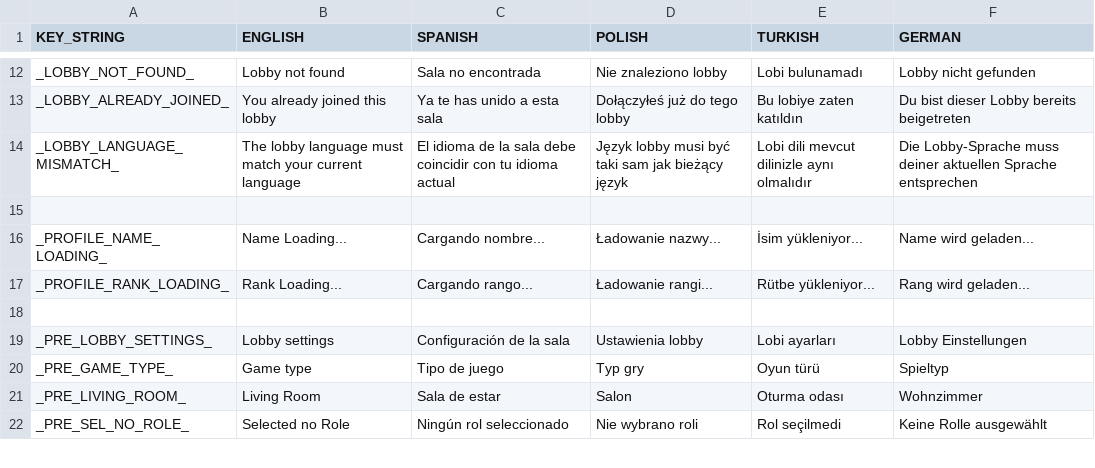
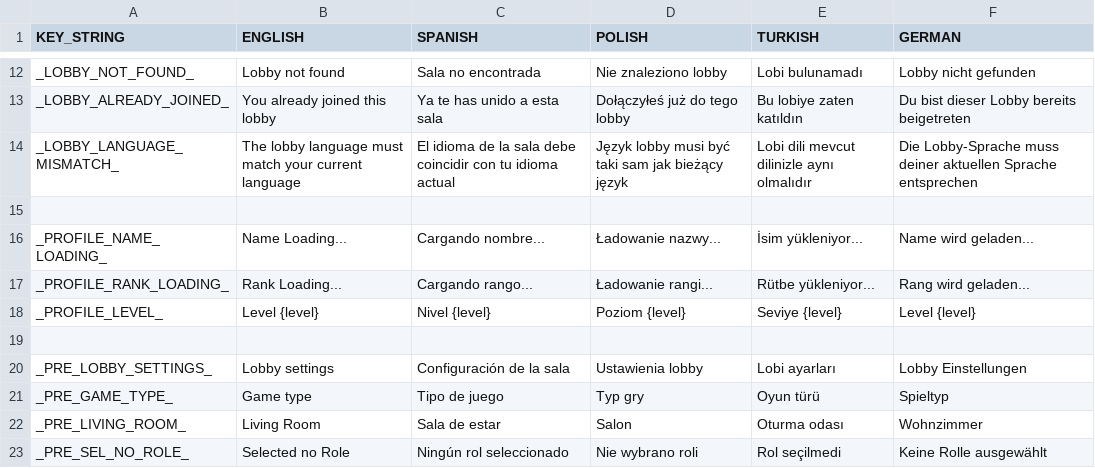
Before and after one commit to yousefkh2/ft_transcendence, a CSV file: game/game_files/text/godot_game_strings - Tabellenblatt1.csv, drawn as a sheet; only a part is shown, gaps mark what is left out.

Commit message:
FEAT(): changed from xp showing to level showning and remove dev game select button

```diff
--- a/game/game_files/text/godot_game_strings - Tabellenblatt1.csv
+++ b/game/game_files/text/godot_game_strings - Tabellenblatt1.csv
@@ -17,2 +17,3 @@ _PROFILE_NAME_LOADING_,Name Loading...,Cargando nombre...,Ładowanie nazwy...,İ
 _PROFILE_RANK_LOADING_,Rank Loading...,Cargando rango...,Ładowanie rangi...,Rütbe yükleniyor...,Rang wird geladen...
+_PROFILE_LEVEL_,Level {level},Nivel {level},Poziom {level},Seviye {level},Level {level}
 ,,,,,
```
Also changed, not shown: 13 other files.
